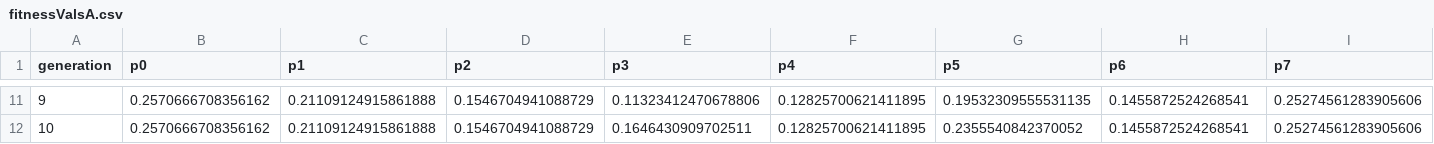
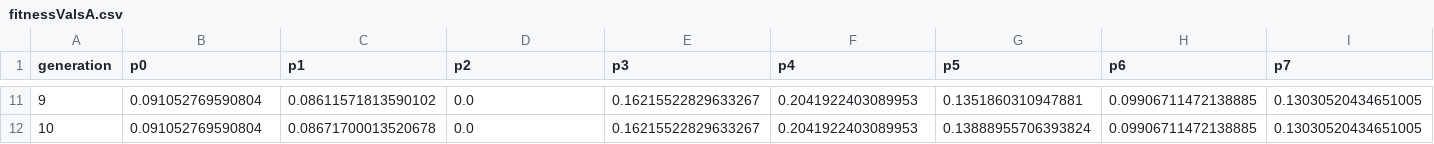
Before and after one commit to lbaileycoop/mybots, a CSV file: fitnessValsA.csv, drawn as a sheet; only a part is shown, gaps mark what is left out; the diff covers the shown part only; the diff names each change by its address in the sheet, - before the commit and + after, or states it on an @@ line.

```diff
--- a/fitnessValsA.csv
+++ b/fitnessValsA.csv
-B11:B12 (p0): 0.2570666708356162
+B11:B12 (p0): 0.091052769590804
-C11 (p1): 0.21109124915861888
+C11 (p1): 0.08611571813590102
-D11:D12 (p2): 0.1546704941088729
+D11:D12 (p2): 0.0
-E11 (p3): 0.11323412470678806
+E11 (p3): 0.16215522829633267
-F11:F12 (p4): 0.12825700621411895
+F11:F12 (p4): 0.2041922403089953
-G11 (p5): 0.19532309555531135
+G11 (p5): 0.1351860310947881
-H11:H12 (p6): 0.1455872524268541
+H11:H12 (p6): 0.09906711472138885
-I11:I12 (p7): 0.25274561283905606
+I11:I12 (p7): 0.13030520434651005
-C12 (p1): 0.21109124915861888
+C12 (p1): 0.08671700013520678
-E12 (p3): 0.1646430909702511
+E12 (p3): 0.16215522829633267
-G12 (p5): 0.2355540842370052
+G12 (p5): 0.13888955706393824
```
Also changed, not shown: 159 edited cells elsewhere in this file, fitnessValsB.csv, 2 other files.
